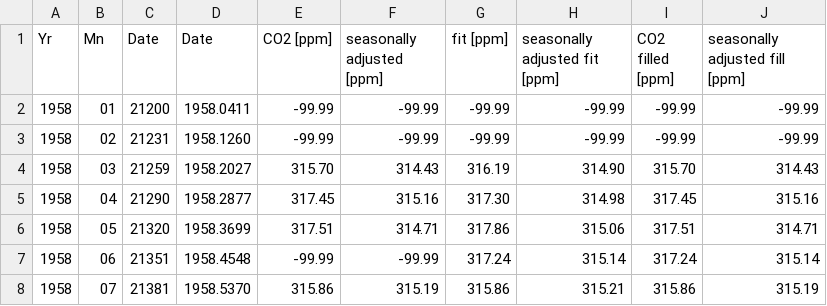
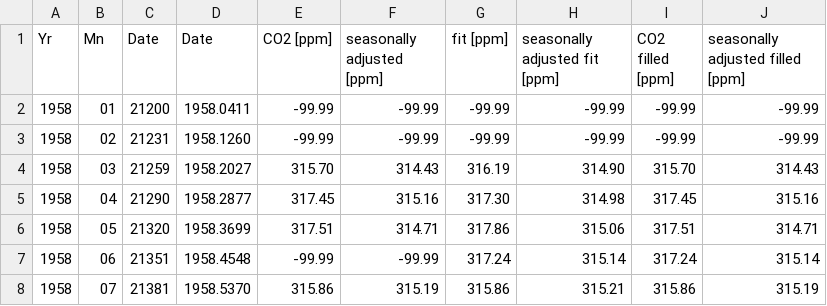
Before and after one commit to acbmbd/module4, a CSV file: CO2.csv, drawn as a sheet; only a part is shown.

Commit message:
Update CO2.csv

```diff
--- a/CO2.csv
+++ b/CO2.csv
@@ -1,2 +1,2 @@
-  Yr, Mn,    Date,      Date,     CO2 [ppm],seasonally adjusted [ppm],        fit [ppm],  seasonally adjusted fit [ppm],      CO2 filled [ppm], seasonally adjusted fill [ppm]
+  Yr, Mn,    Date,      Date,     CO2 [ppm],seasonally adjusted [ppm],        fit [ppm],  seasonally adjusted fit [ppm],      CO2 filled [ppm], seasonally adjusted filled [ppm]
 1958, 01,   21200, 1958.0411,   -99.99,   -99.99,     -99.99,   -99.99,     -99.99,   -99.99
```
